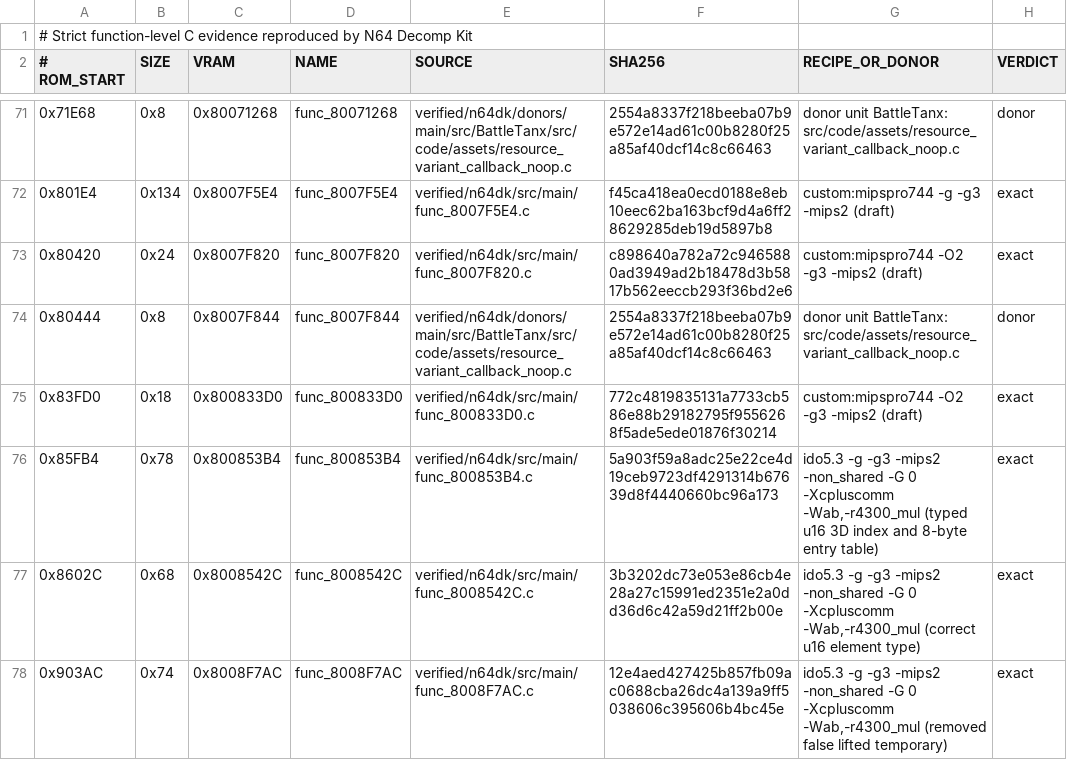
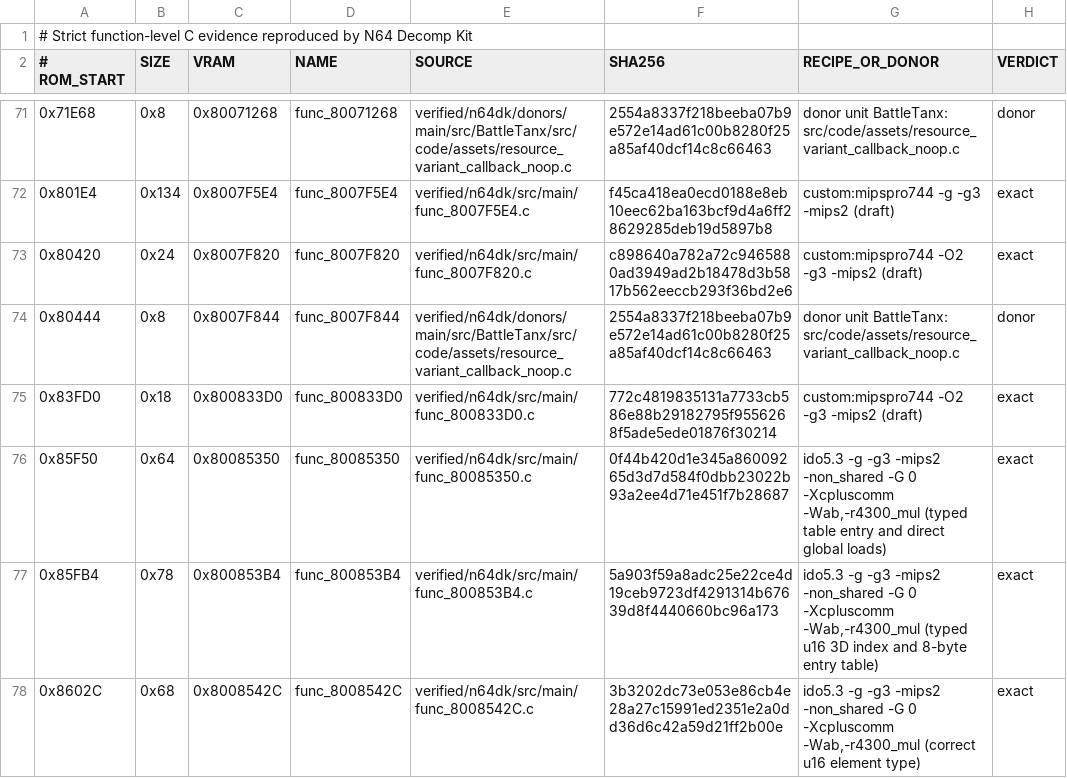
Before and after one commit to TheGh0stShip/Superman-64, a TSV file: config/us/verified_n64dk.tsv, drawn as a sheet; only a part is shown, gaps mark what is left out; the shorter side is filled out with more unchanged rows; the diff names each change by its address in the sheet, - before the commit and + after, or states it on an @@ line.

Commit message:
Match Superman table state loader

```diff
--- a/config/us/verified_n64dk.tsv
+++ b/config/us/verified_n64dk.tsv
+row 76: 0x85F50 | 0x64 | 0x80085350 | func_80085350 | verified/n64dk/src/main/func_80085350.c | 0f44b420d1e345a86009265d3d7d584f0dbb23022b93a2ee4d71e451f7b28687 | ido5.3 -g -g3 -mips2 -non_shared -G 0 -Xcpluscomm -Wab,-r4300_mul (typed table entry and direct global loads) | exact
```
Also changed, not shown: 8 other files.
